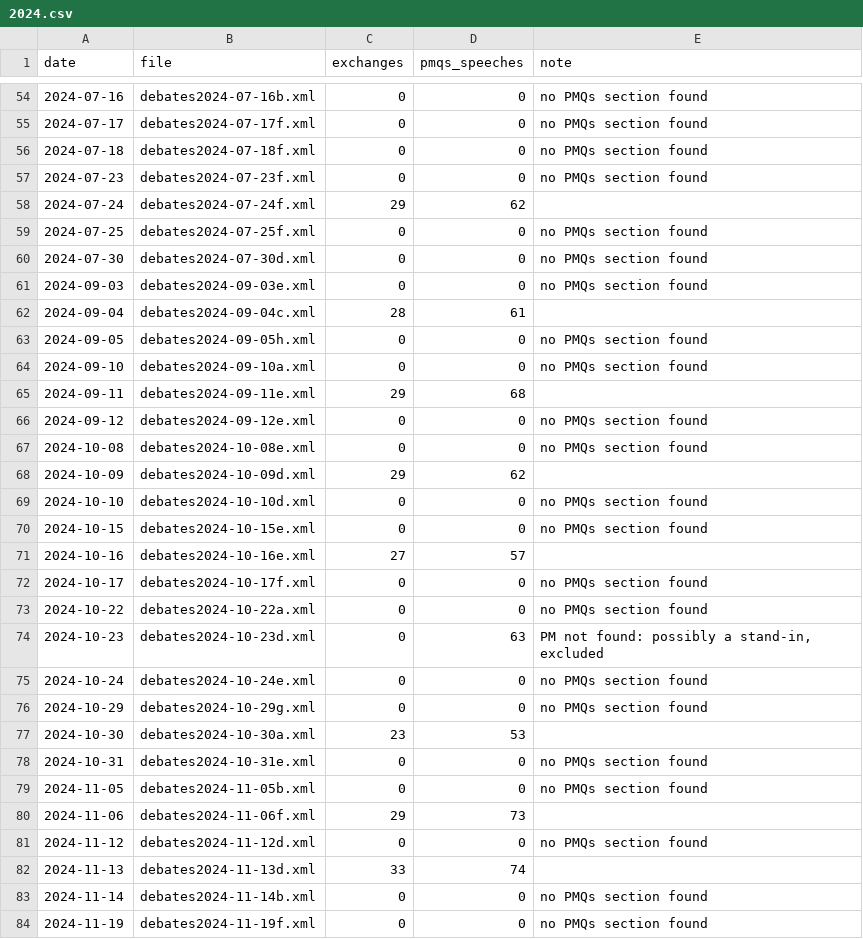
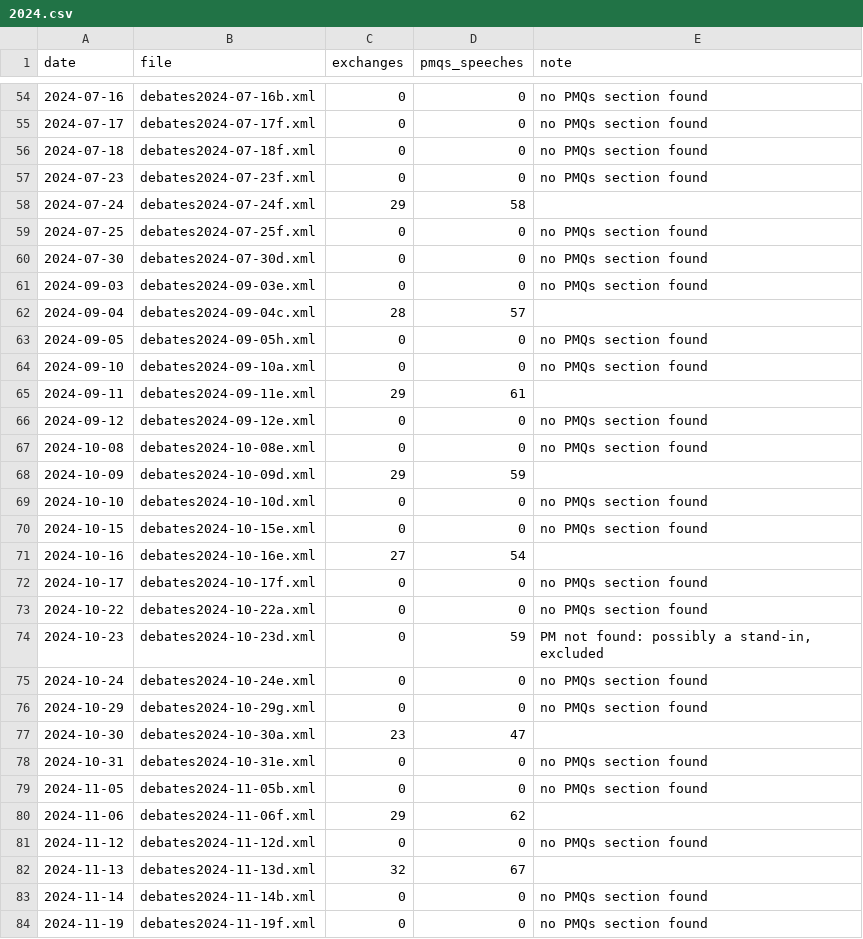
Before and after one commit to nickanstead/PMQs, a CSV file: data/diagnostics/2024.csv, drawn as a sheet; only a part is shown, gaps mark what is left out; the diff covers the shown part only.

```diff
--- a/data/diagnostics/2024.csv
+++ b/data/diagnostics/2024.csv
@@ -57,3 +57,3 @@ date,file,exchanges,pmqs_speeches,note
 2024-07-23,debates2024-07-23f.xml,0,0,no PMQs section found
-2024-07-24,debates2024-07-24f.xml,29,62,
+2024-07-24,debates2024-07-24f.xml,29,58,
 2024-07-25,debates2024-07-25f.xml,0,0,no PMQs section found
@@ -61,23 +61,23 @@ date,file,exchanges,pmqs_speeches,note
 2024-09-03,debates2024-09-03e.xml,0,0,no PMQs section found
-2024-09-04,debates2024-09-04c.xml,28,61,
+2024-09-04,debates2024-09-04c.xml,28,57,
 2024-09-05,debates2024-09-05h.xml,0,0,no PMQs section found
 2024-09-10,debates2024-09-10a.xml,0,0,no PMQs section found
-2024-09-11,debates2024-09-11e.xml,29,68,
+2024-09-11,debates2024-09-11e.xml,29,61,
 2024-09-12,debates2024-09-12e.xml,0,0,no PMQs section found
 2024-10-08,debates2024-10-08e.xml,0,0,no PMQs section found
-2024-10-09,debates2024-10-09d.xml,29,62,
+2024-10-09,debates2024-10-09d.xml,29,59,
 2024-10-10,debates2024-10-10d.xml,0,0,no PMQs section found
 2024-10-15,debates2024-10-15e.xml,0,0,no PMQs section found
-2024-10-16,debates2024-10-16e.xml,27,57,
+2024-10-16,debates2024-10-16e.xml,27,54,
 2024-10-17,debates2024-10-17f.xml,0,0,no PMQs section found
 2024-10-22,debates2024-10-22a.xml,0,0,no PMQs section found
-2024-10-23,debates2024-10-23d.xml,0,63,"PM not found: possibly a stand-in, excluded"
+2024-10-23,debates2024-10-23d.xml,0,59,"PM not found: possibly a stand-in, excluded"
 2024-10-24,debates2024-10-24e.xml,0,0,no PMQs section found
 2024-10-29,debates2024-10-29g.xml,0,0,no PMQs section found
-2024-10-30,debates2024-10-30a.xml,23,53,
+2024-10-30,debates2024-10-30a.xml,23,47,
 2024-10-31,debates2024-10-31e.xml,0,0,no PMQs section found
 2024-11-05,debates2024-11-05b.xml,0,0,no PMQs section found
-2024-11-06,debates2024-11-06f.xml,29,73,
+2024-11-06,debates2024-11-06f.xml,29,62,
 2024-11-12,debates2024-11-12d.xml,0,0,no PMQs section found
-2024-11-13,debates2024-11-13d.xml,33,74,
+2024-11-13,debates2024-11-13d.xml,32,67,
 2024-11-14,debates2024-11-14b.xml,0,0,no PMQs section found
```
Also changed, not shown: 29 edited cells elsewhere in this file, data/diagnostics/2025.csv, data/diagnostics/2026.csv, 3 other files.
